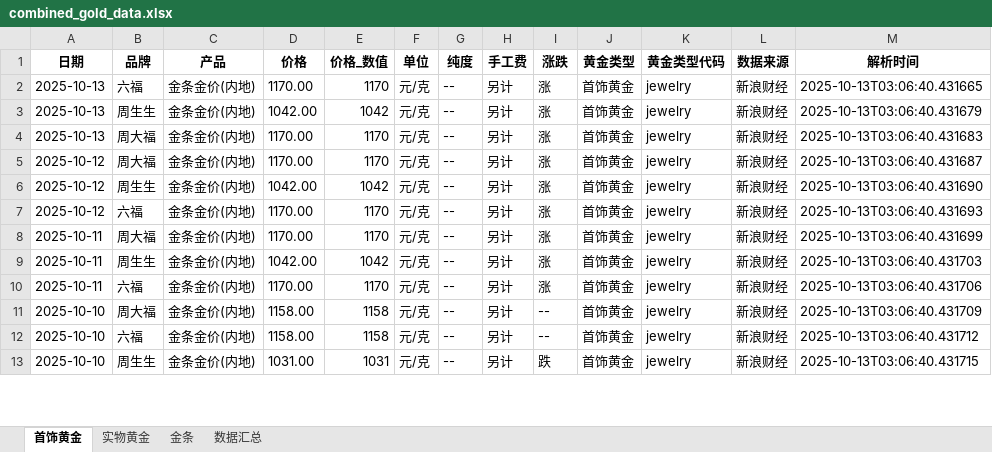
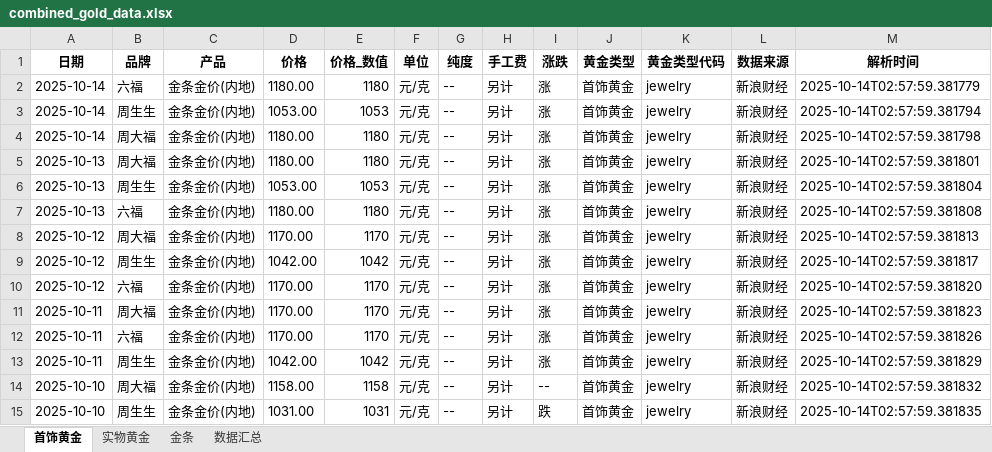
Before and after one commit to chengazhen/python-gold, an Excel workbook: combined_gold_data.xlsx, sheet 首饰黄金, drawn as a sheet; only a part is shown; values as stored, in another font and other column widths than the file's, no borders; removed rows and columns are numbered as before the commit, all else as after; the diff covers the shown part only; the diff names each change by its address in the sheet, - before the commit and + after, or states it on an @@ line.

```diff
--- a/combined_gold_data.xlsx (sheet 首饰黄金)
+++ b/combined_gold_data.xlsx (sheet 首饰黄金)
+row 2: 2025-10-14 | 六福 | 金条金价(内地) | 1180.00 | 1180 | 元/克 | -- | 另计 | 涨 | 首饰黄金 | jewelry | 新浪财经 | 2025-10-14T02:57:59.381779
+row 3: 2025-10-14 | 周生生 | 金条金价(内地) | 1053.00 | 1053 | 元/克 | -- | 另计 | 涨 | 首饰黄金 | jewelry | 新浪财经 | 2025-10-14T02:57:59.381794
+row 4: 2025-10-14 | 周大福 | 金条金价(内地) | 1180.00 | 1180 | 元/克 | -- | 另计 | 涨 | 首饰黄金 | jewelry | 新浪财经 | 2025-10-14T02:57:59.381798
-B5 (品牌): 六福
+B5 (品牌): 周大福
-D5 (价格): 1170.00
+D5 (价格): 1180.00
-E5 (价格_数值): 1170
+E5 (价格_数值): 1180
-M5 (解析时间): 2025-10-13T03:06:40.431665
+M5 (解析时间): 2025-10-14T02:57:59.381801
-D6 (价格): 1042.00
+D6 (价格): 1053.00
-E6 (价格_数值): 1042
+E6 (价格_数值): 1053
-M6 (解析时间): 2025-10-13T03:06:40.431679
+M6 (解析时间): 2025-10-14T02:57:59.381804
-B7 (品牌): 周大福
+B7 (品牌): 六福
-D7 (价格): 1170.00
+D7 (价格): 1180.00
-E7 (价格_数值): 1170
+E7 (价格_数值): 1180
-M7 (解析时间): 2025-10-13T03:06:40.431683
+M7 (解析时间): 2025-10-14T02:57:59.381808
-M8 (解析时间): 2025-10-13T03:06:40.431687
+M8 (解析时间): 2025-10-14T02:57:59.381813
-M9 (解析时间): 2025-10-13T03:06:40.431690
+M9 (解析时间): 2025-10-14T02:57:59.381817
-M10 (解析时间): 2025-10-13T03:06:40.431693
+M10 (解析时间): 2025-10-14T02:57:59.381820
-M11 (解析时间): 2025-10-13T03:06:40.431699
+M11 (解析时间): 2025-10-14T02:57:59.381823
-B12 (品牌): 周生生
+B12 (品牌): 六福
-D12 (价格): 1042.00
+D12 (价格): 1170.00
-E12 (价格_数值): 1042
+E12 (价格_数值): 1170
-M12 (解析时间): 2025-10-13T03:06:40.431703
+M12 (解析时间): 2025-10-14T02:57:59.381826
-B13 (品牌): 六福
+B13 (品牌): 周生生
-D13 (价格): 1170.00
+D13 (价格): 1042.00
-E13 (价格_数值): 1170
+E13 (价格_数值): 1042
-M13 (解析时间): 2025-10-13T03:06:40.431706
+M13 (解析时间): 2025-10-14T02:57:59.381829
-M14 (解析时间): 2025-10-13T03:06:40.431709
+M14 (解析时间): 2025-10-14T02:57:59.381832
-row 12: 2025-10-10 | 六福 | 金条金价(内地) | 1158.00 | 1158 | 元/克 | -- | 另计 | -- | 首饰黄金 | jewelry | 新浪财经 | 2025-10-13T03:06:40.431712
-M15 (解析时间): 2025-10-13T03:06:40.431715
+M15 (解析时间): 2025-10-14T02:57:59.381835
```
Also changed, not shown: 1 added row, 3 removed rows and 83 edited cells elsewhere in this sheet, sheet 实物黄金, sheet 金条, sheet 数据汇总, gold_bar_latest.xlsx, jewelry_gold_latest.xlsx, 11 other files.
